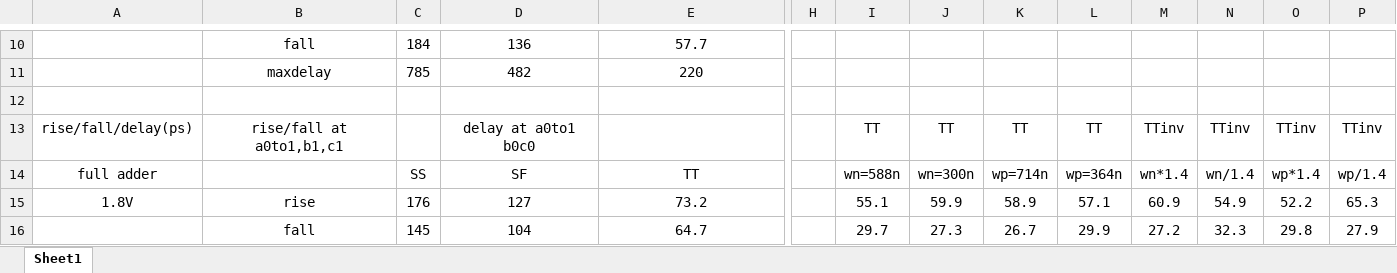
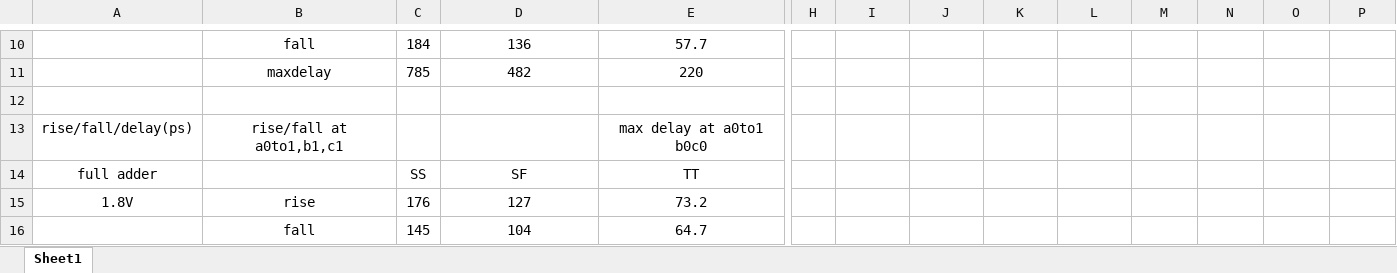
Before and after one commit to Oniontow/TTLiu_Project, an Excel workbook: andfa/and.xlsx, sheet Sheet1, drawn as a sheet; only a part is shown, gaps mark what is left out; values as stored, in another font and other column widths than the file's, no borders; removed rows and columns are numbered as before the commit, all else as after; rows hold the shown columns only; the diff covers the shown part only; the diff names each change by its address in the sheet, - before the commit and + after, or states it on an @@ line.

```diff
--- a/andfa/and.xlsx (sheet Sheet1)
+++ b/andfa/and.xlsx (sheet Sheet1)
-row 13: rise/fall/delay(ps) | rise/fall at a0to1,b1,c1 |  | delay at a0to1 b0c0 |  |  | TT | TT | TT | TT | TTinv | TTinv | TTinv | TTinv
+row 13: rise/fall/delay(ps) | rise/fall at a0to1,b1,c1 |  |  | max delay at a0to1 b0c0
-I14: wn=588n
+I14: (empty)
-J14: wn=300n
+J14: (empty)
-K14: wp=714n
+K14: (empty)
-L14: wp=364n
+L14: (empty)
-M14: wn*1.4
+M14: (empty)
-N14: wn/1.4
+N14: (empty)
-O14: wp*1.4
+O14: (empty)
-P14: wp/1.4
+P14: (empty)
-I15: 55.1
+I15: (empty)
-J15: 59.9
+J15: (empty)
-K15: 58.9
+K15: (empty)
-L15: 57.1
+L15: (empty)
-M15: 60.9
+M15: (empty)
-N15: 54.9
+N15: (empty)
-O15: 52.2
+O15: (empty)
-P15: 65.3
+P15: (empty)
-I16: 29.7
+I16: (empty)
-J16: 27.3
+J16: (empty)
-K16: 26.7
+K16: (empty)
-L16: 29.9
+L16: (empty)
-M16: 27.2
+M16: (empty)
-N16: 32.3
+N16: (empty)
-O16: 29.8
+O16: (empty)
-P16: 27.9
+P16: (empty)
```
Also changed, not shown: 4 added rows, 3 removed rows and 8 edited cells elsewhere in this sheet, 19 other files.
